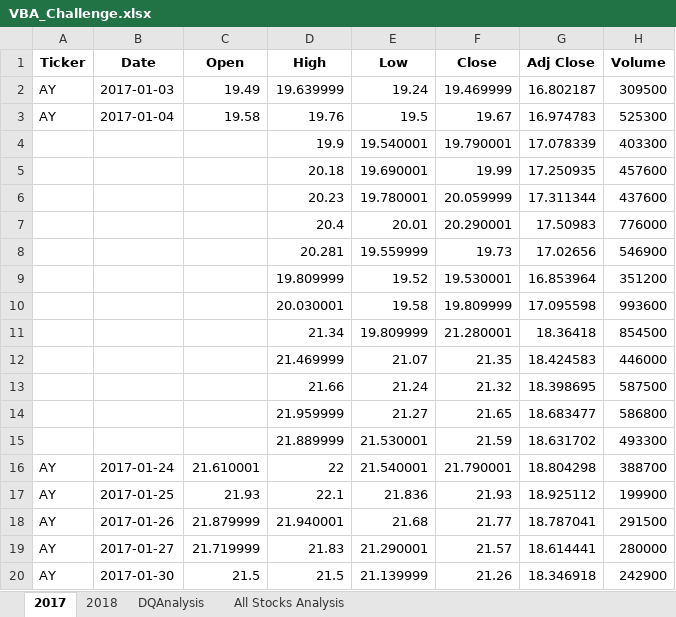
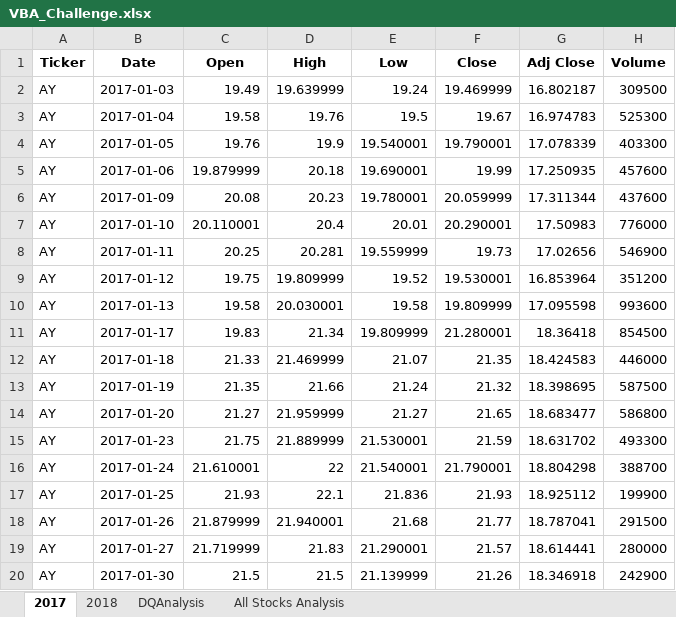
Before and after one commit to DougUOT/Stock-Analysis, an Excel workbook: VBA_Challenge.xlsx, sheet 2017, drawn as a sheet; only a part is shown; values as stored, in another font and other column widths than the file's, no borders; the diff names each change by its address in the sheet, - before the commit and + after, or states it on an @@ line.

```diff
--- a/VBA_Challenge.xlsx (sheet 2017)
+++ b/VBA_Challenge.xlsx (sheet 2017)
-A4:A15 (Ticker): (empty)
+A4:A15 (Ticker): AY
-B4 (Date): (empty)
+B4 (Date): 2017-01-05
-C4 (Open): (empty)
+C4 (Open): 19.76
-B5 (Date): (empty)
+B5 (Date): 2017-01-06
-C5 (Open): (empty)
+C5 (Open): 19.879999
-B6 (Date): (empty)
+B6 (Date): 2017-01-09
-C6 (Open): (empty)
+C6 (Open): 20.08
-B7 (Date): (empty)
+B7 (Date): 2017-01-10
-C7 (Open): (empty)
+C7 (Open): 20.110001
-B8 (Date): (empty)
+B8 (Date): 2017-01-11
-C8 (Open): (empty)
+C8 (Open): 20.25
-B9 (Date): (empty)
+B9 (Date): 2017-01-12
-C9 (Open): (empty)
+C9 (Open): 19.75
-B10 (Date): (empty)
+B10 (Date): 2017-01-13
-C10 (Open): (empty)
+C10 (Open): 19.58
-B11 (Date): (empty)
+B11 (Date): 2017-01-17
-C11 (Open): (empty)
+C11 (Open): 19.83
-B12 (Date): (empty)
+B12 (Date): 2017-01-18
-C12 (Open): (empty)
+C12 (Open): 21.33
-B13 (Date): (empty)
+B13 (Date): 2017-01-19
-C13 (Open): (empty)
+C13 (Open): 21.35
-B14 (Date): (empty)
+B14 (Date): 2017-01-20
-C14 (Open): (empty)
+C14 (Open): 21.27
-B15 (Date): (empty)
+B15 (Date): 2017-01-23
-C15 (Open): (empty)
+C15 (Open): 21.75
```
Also changed, not shown: sheet All Stocks Analysis, VBA_Challenge.xlsm.xlsm.
